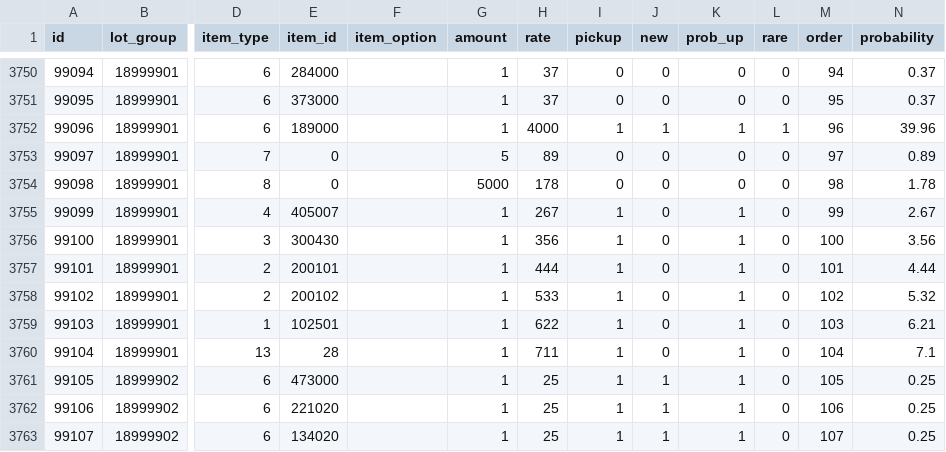
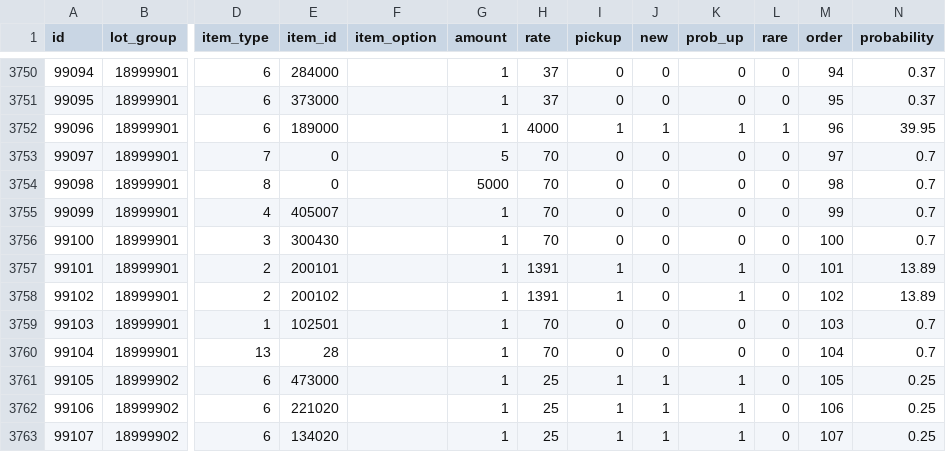
Before and after one commit to ketakeda/MTC-Plan, a CSV file: master/csv/gacha_lotteries.csv, drawn as a sheet; only a part is shown, gaps mark what is left out; the diff names each change by its address in the sheet, - before the commit and + after, or states it on an @@ line.

Commit message:
【竹田元】テスト内容調整

```diff
--- a/master/csv/gacha_lotteries.csv
+++ b/master/csv/gacha_lotteries.csv
-N3752 (probability): 39.96
+N3752 (probability): 39.95
-H3753 (rate): 89
+H3753 (rate): 70
-N3753 (probability): 0.89
+N3753 (probability): 0.7
-H3754 (rate): 178
+H3754 (rate): 70
-N3754 (probability): 1.78
+N3754 (probability): 0.7
-H3755 (rate): 267
+H3755 (rate): 70
-I3755:I3756 (pickup): 1
+I3755:I3756 (pickup): 0
-K3755:K3756 (prob_up): 1
+K3755:K3756 (prob_up): 0
-N3755 (probability): 2.67
+N3755 (probability): 0.7
-H3756 (rate): 356
+H3756 (rate): 70
-N3756 (probability): 3.56
+N3756 (probability): 0.7
-H3757 (rate): 444
+H3757 (rate): 1391
-N3757 (probability): 4.44
+N3757 (probability): 13.89
-H3758 (rate): 533
+H3758 (rate): 1391
-N3758 (probability): 5.32
+N3758 (probability): 13.89
-H3759 (rate): 622
+H3759 (rate): 70
-I3759:I3760 (pickup): 1
+I3759:I3760 (pickup): 0
-K3759:K3760 (prob_up): 1
+K3759:K3760 (prob_up): 0
-N3759 (probability): 6.21
+N3759 (probability): 0.7
-H3760 (rate): 711
+H3760 (rate): 70
-N3760 (probability): 7.1
+N3760 (probability): 0.7
```
